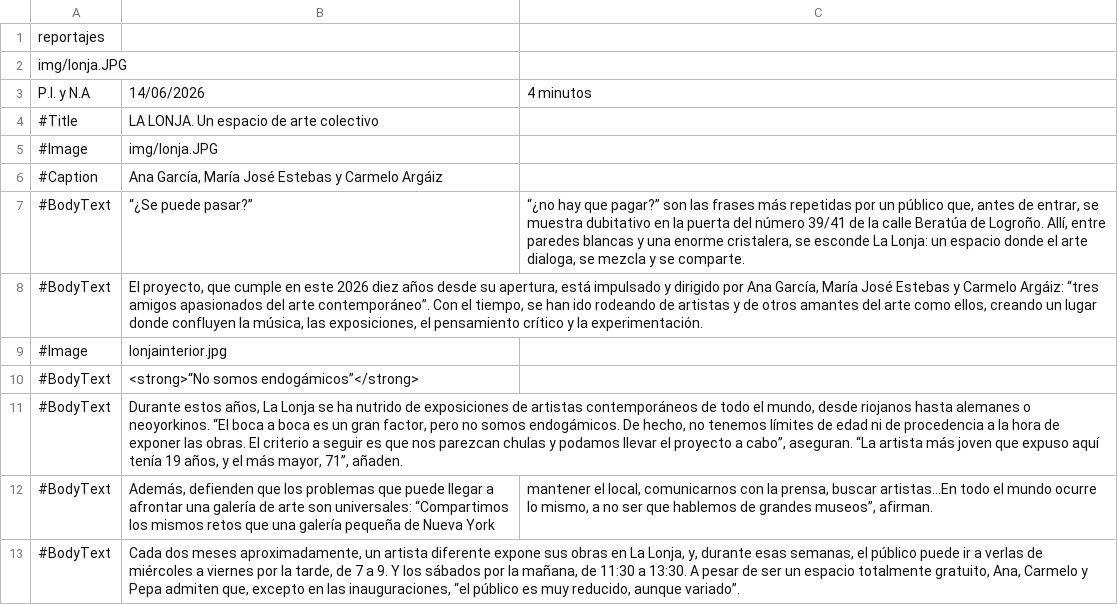
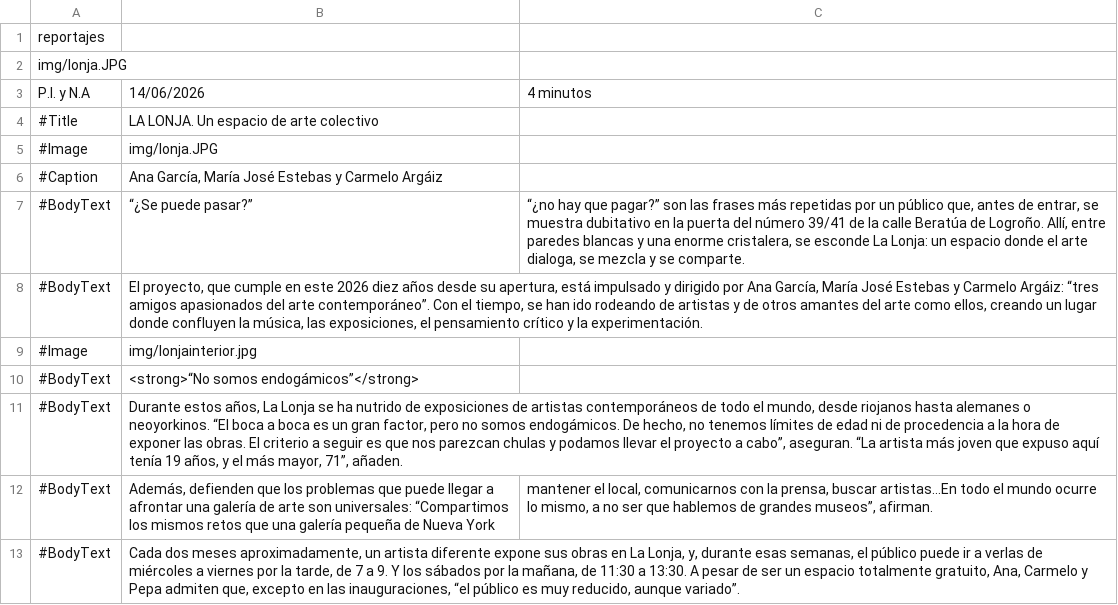
Before and after one commit to almazuelarevista/almazuelarevista, a CSV file: csv/lalonja.csv, drawn as a sheet; only a part is shown.

Commit message:
img

```diff
--- a/csv/lalonja.csv
+++ b/csv/lalonja.csv
@@ -8,3 +8,3 @@ P.I. y N.A;14/06/2026;4 minutos
 #BodyText; El proyecto, que cumple en este 2026 diez años desde su apertura, está impulsado y dirigido por Ana García, María José Estebas y Carmelo Argáiz: “tres amigos apasionados del arte contemporáneo”. Con el tiempo, se han ido rodeando de artistas y de otros amantes del arte como ellos, creando un lugar donde confluyen la música, las exposiciones, el pensamiento crítico y la experimentación.
-#Image; lonjainterior.jpg
+#Image; img/lonjainterior.jpg
 #BodyText; <strong>“No somos endogámicos”</strong>
```
